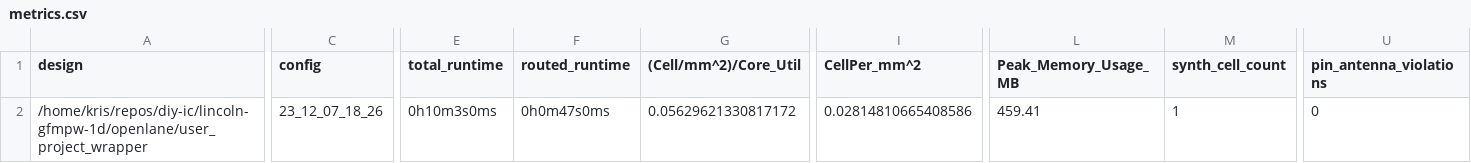
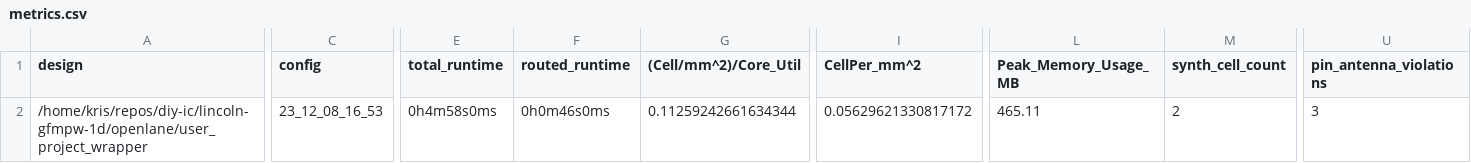
Before and after one commit to diy-ic/lincoln-gfmpw, a CSV file: signoff/user_project_wrapper/metrics.csv, drawn as a sheet; only a part is shown, gaps mark what is left out; the diff covers the shown part only; the diff names each change by its address in the sheet, - before the commit and + after, or states it on an @@ line.

```diff
--- a/signoff/user_project_wrapper/metrics.csv
+++ b/signoff/user_project_wrapper/metrics.csv
-C2 (config): 23_12_07_18_26
+C2 (config): 23_12_08_16_53
-E2 (total_runtime): 0h10m3s0ms
+E2 (total_runtime): 0h4m58s0ms
-F2 (routed_runtime): 0h0m47s0ms
+F2 (routed_runtime): 0h0m46s0ms
-G2 ((Cell/mm^2)/Core_Util): 0.05629621330817172
+G2 ((Cell/mm^2)/Core_Util): 0.11259242661634344
-I2 (CellPer_mm^2): 0.02814810665408586
+I2 (CellPer_mm^2): 0.05629621330817172
-L2 (Peak_Memory_Usage_MB): 459.41
+L2 (Peak_Memory_Usage_MB): 465.11
-M2 (synth_cell_count): 1
+M2 (synth_cell_count): 2
-U2 (pin_antenna_violations): 0
+U2 (pin_antenna_violations): 3
```
Also changed, not shown: 10 edited cells elsewhere in this file, signoff/titan/metrics.csv, 37 other files.
